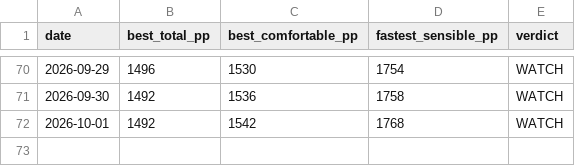
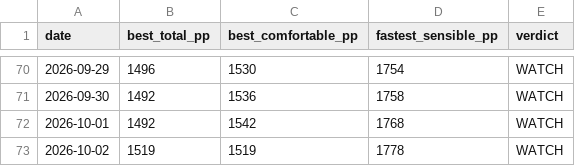
Before and after one commit to Jack-Wests/japan-flight-log, a CSV file: prices.csv, drawn as a sheet; only a part is shown, gaps mark what is left out.

```diff
--- a/prices.csv
+++ b/prices.csv
@@ -72 +72,2 @@ date,best_total_pp,best_comfortable_pp,fastest_sensible_pp,verdict
 2026-10-01,1492,1542,1768,WATCH
+2026-10-02,1519,1519,1778,WATCH
```
Also changed, not shown: search-log.csv, 7 other files.
